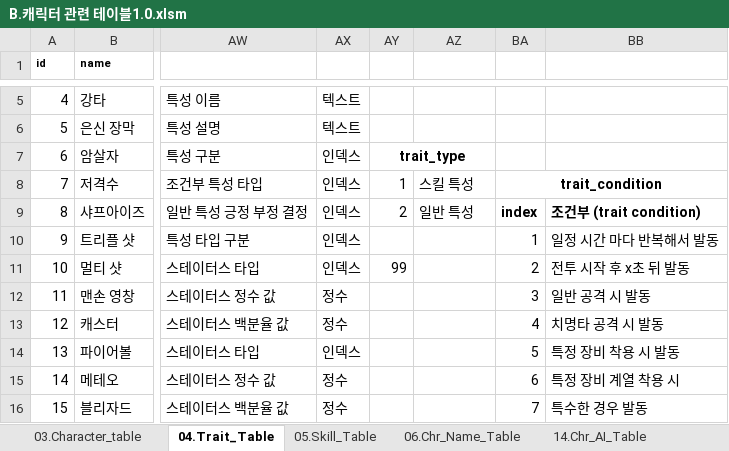
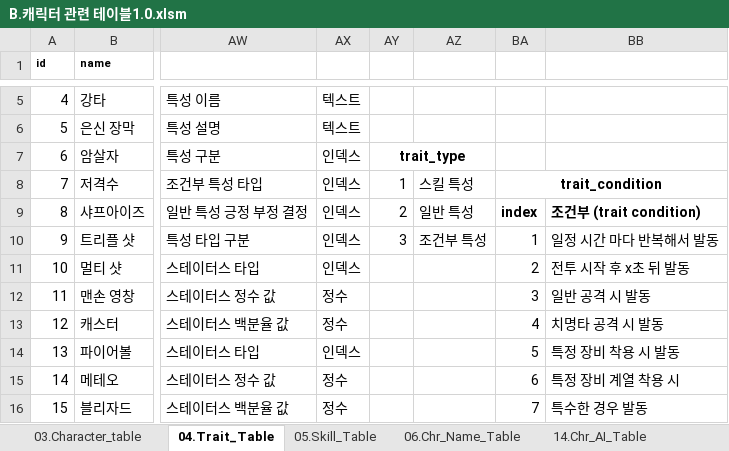
Before and after one commit to kauthor/FluffyDiscatDevelop, an Excel workbook: Plan/Table/B.캐릭터 관련 테이블1.0.xlsm, sheet 04.Trait_Table, drawn as a sheet; only a part is shown, gaps mark what is left out; values as stored, in another font and other column widths than the file's, no borders; the diff names each change by its address in the sheet, - before the commit and + after, or states it on an @@ line.

```diff
--- a/Plan/Table/B.캐릭터 관련 테이블1.0.xlsm (sheet 04.Trait_Table)
+++ b/Plan/Table/B.캐릭터 관련 테이블1.0.xlsm (sheet 04.Trait_Table)
-AY10: (empty)
+AY10: 3
-AZ10: (empty)
+AZ10: 조건부 특성
-AY11: 99
+AY11: (empty)
```
Also changed, not shown: other sheet tabs, Plan/Table/C.스테이지관련테이블_1.0.xlsm, Plan/Table/D.아이템관련테이블_1.0.xlsm, 2 other files.
